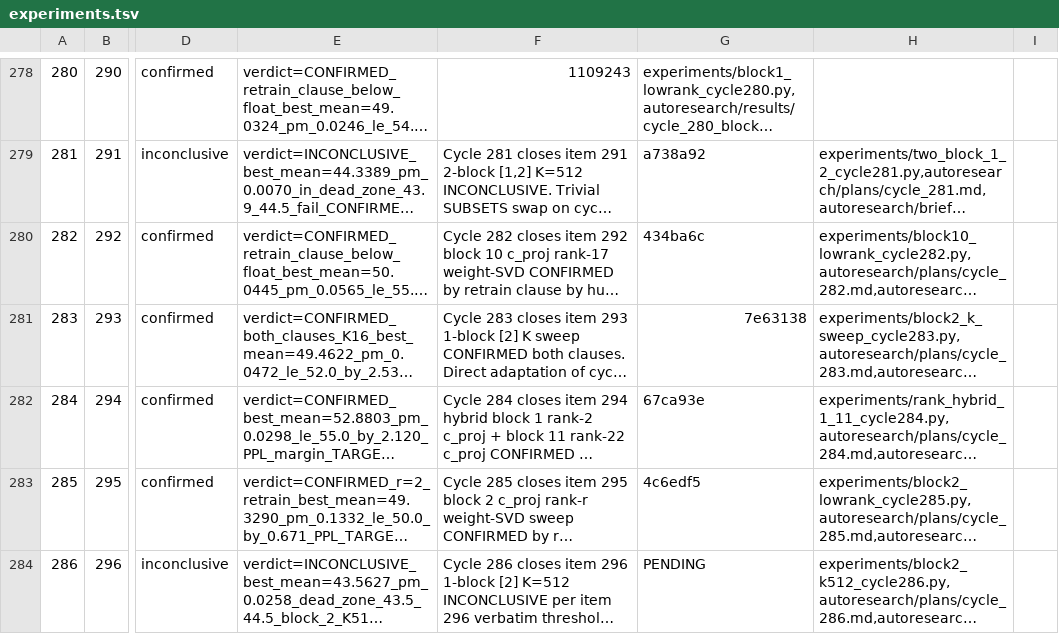
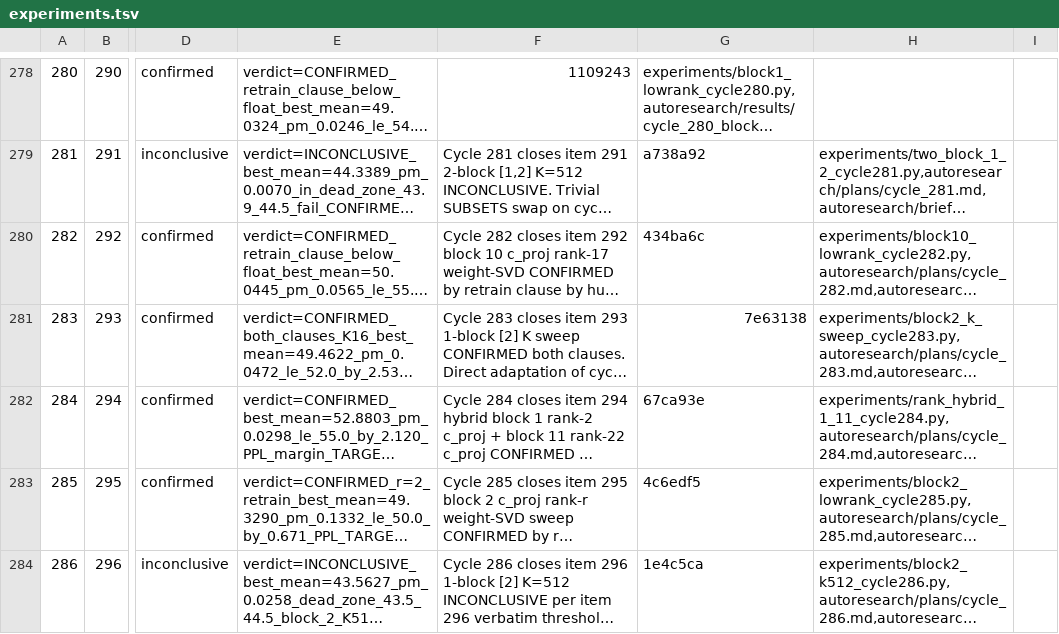
Before and after one commit to mihaibujanca/quant_aware_training, a TSV file: autoresearch/logs/experiments.tsv, drawn as a sheet; only a part is shown, gaps mark what is left out; long unchanged cells end in …; the diff names each change by its address in the sheet, - before the commit and + after, or states it on an @@ line.

Commit message:
[autoresearch] cycle 286: bookkeeping — hash update, audit PASS, STATUS refresh

```diff
--- a/autoresearch/logs/experiments.tsv
+++ b/autoresearch/logs/experiments.tsv
-G284: PENDING
+G284: 1e4c5ca
```
Also changed, not shown: 5 other files.
